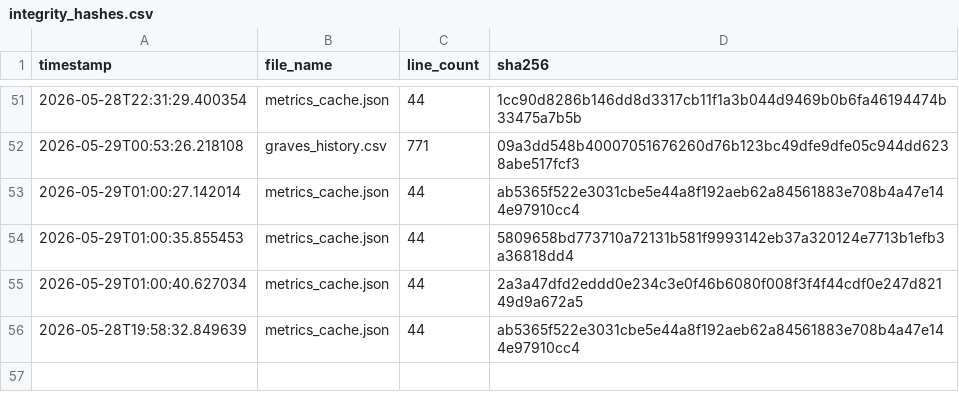
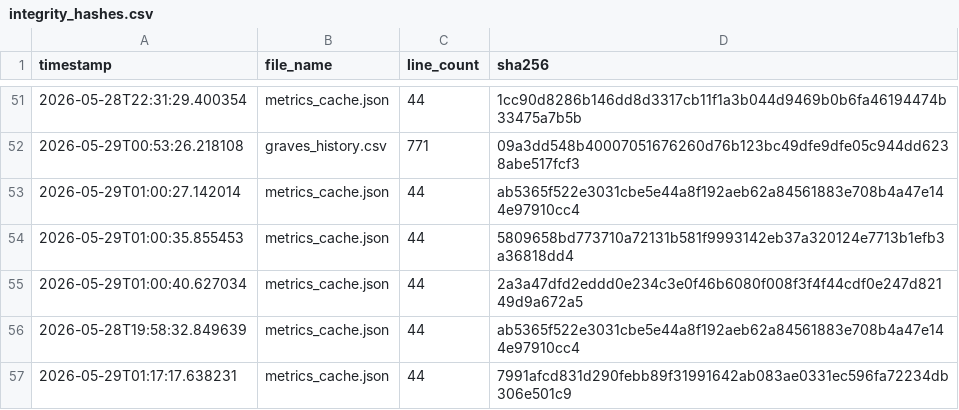
Before and after one commit to armaanmoosani/rbob-fuel-tracker, a CSV file: data/integrity_hashes.csv, drawn as a sheet; only a part is shown, gaps mark what is left out.

```diff
--- a/data/integrity_hashes.csv
+++ b/data/integrity_hashes.csv
@@ -56 +56,2 @@ timestamp,file_name,line_count,sha256
 2026-05-28T19:58:32.849639,metrics_cache.json,44,ab5365f522e3031cbe5e44a8f192aeb62a84561883e708b4a47e144e97910cc4
+2026-05-29T01:17:17.638231,metrics_cache.json,44,7991afcd831d290febb89f31991642ab083ae0331ec596fa72234db306e501c9
```
